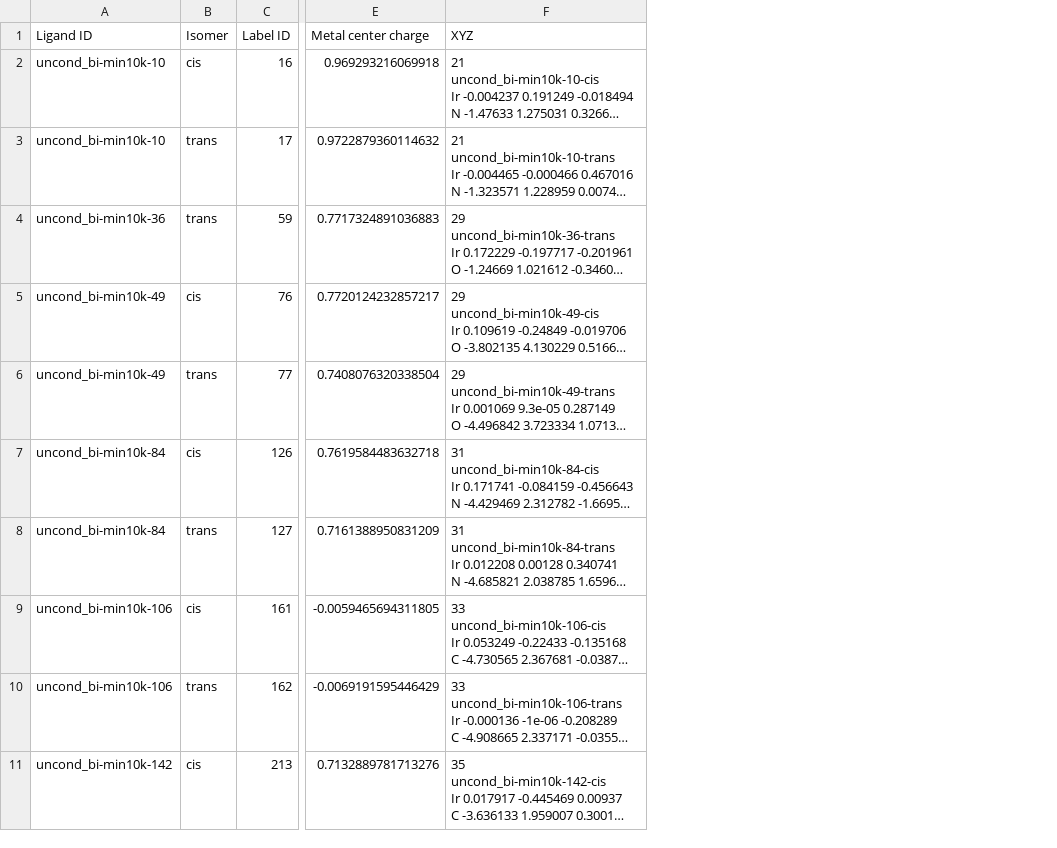
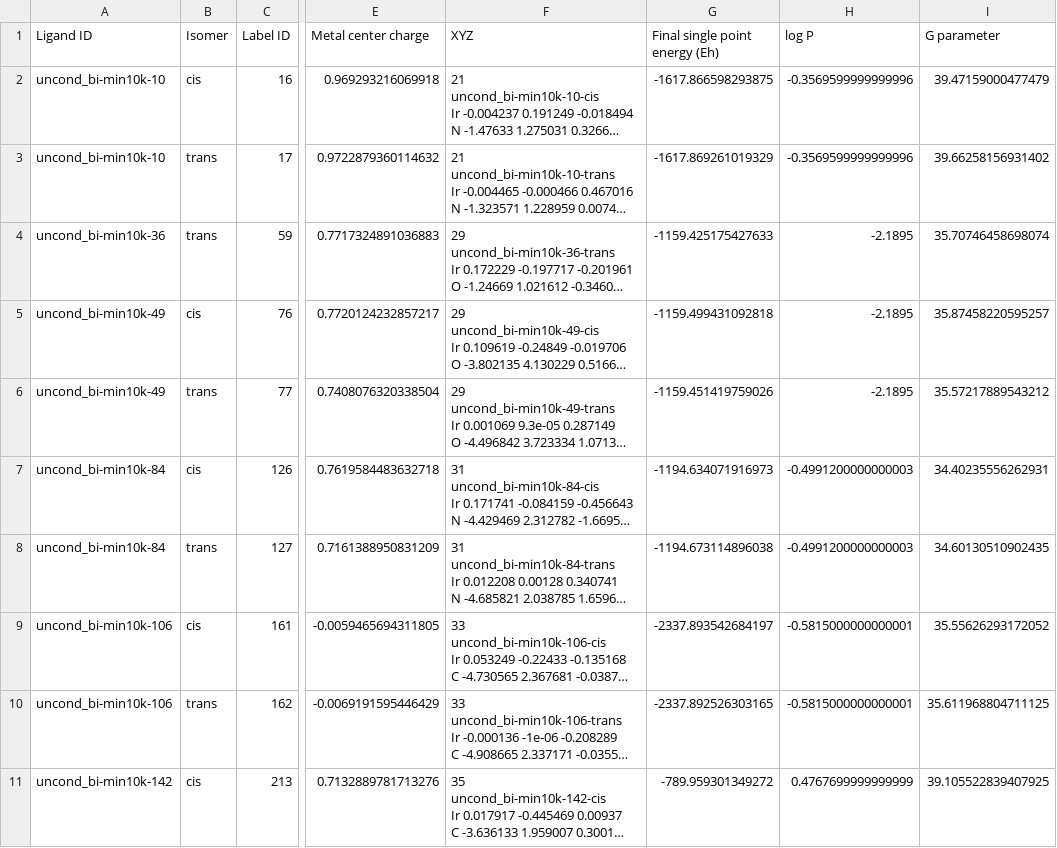
Before and after one commit to uiocompcat/tmcinvdes, a CSV file: datasets/08a_uncond-excluded/uncond_bi-min10k-labeled-excluded.csv, drawn as a sheet; only a part is shown, gaps mark what is left out; long unchanged cells end in …; the diff names each change by its address in the sheet, - before the commit and + after, or states it on an @@ line.

Commit message:
Re-parse ORCA for uncond_bi ligands' TMCs

```diff
--- a/datasets/08a_uncond-excluded/uncond_bi-min10k-labeled-excluded.csv
+++ b/datasets/08a_uncond-excluded/uncond_bi-min10k-labeled-excluded.csv
+column G (Final single point energy (Eh)), rows 2-11: -1617.866598293875 | -1617.869261019329 | -1159.425175427633 | -1159.499431092818 | -1159.451419759026 | -1194.634071916973 | -1194.673114896038 | -2337.893542684197 | -2337.892526303165 | -789.959301349272
+column H (log P), rows 2-11: -0.3569599999999996 | -0.3569599999999996 | -2.1895 | -2.1895 | -2.1895 | -0.4991200000000003 | -0.4991200000000003 | -0.5815000000000001 | -0.5815000000000001 | 0.4767699999999999
+column I (G parameter), rows 2-11: 39.47159000477479 | 39.66258156931402 | 35.70746458698074 | 35.87458220595257 | 35.57217889543212 | 34.40235556262931 | 34.60130510902435 | 35.55626293172052 | 35.611968804711125 | 39.105522839407925
```
Also changed, not shown: 10 other files.
